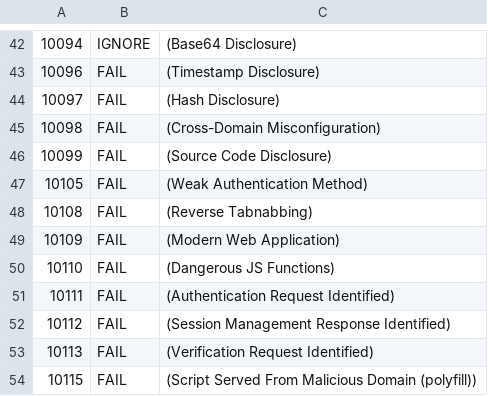
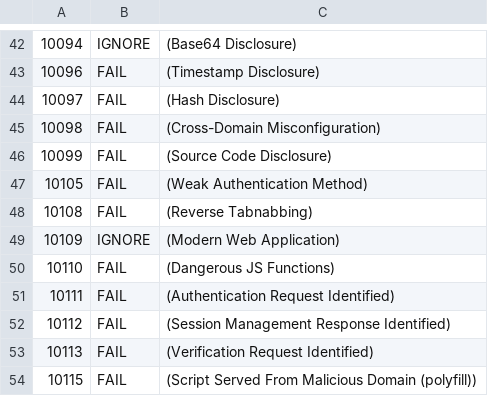
Before and after one commit to tellaboutme/zsm3, a TSV file: .zap/rules.tsv, drawn as a sheet; only a part is shown, gaps mark what is left out.

Commit message:
ci: ignore the informational ZAP rule for script-rendered pages

```diff
--- a/.zap/rules.tsv
+++ b/.zap/rules.tsv
@@ -48,3 +48,3 @@
 10108	FAIL	(Reverse Tabnabbing)
-10109	FAIL	(Modern Web Application)
+10109	IGNORE	(Modern Web Application)
 10110	FAIL	(Dangerous JS Functions)
```
Also changed, not shown: 2 other files.
